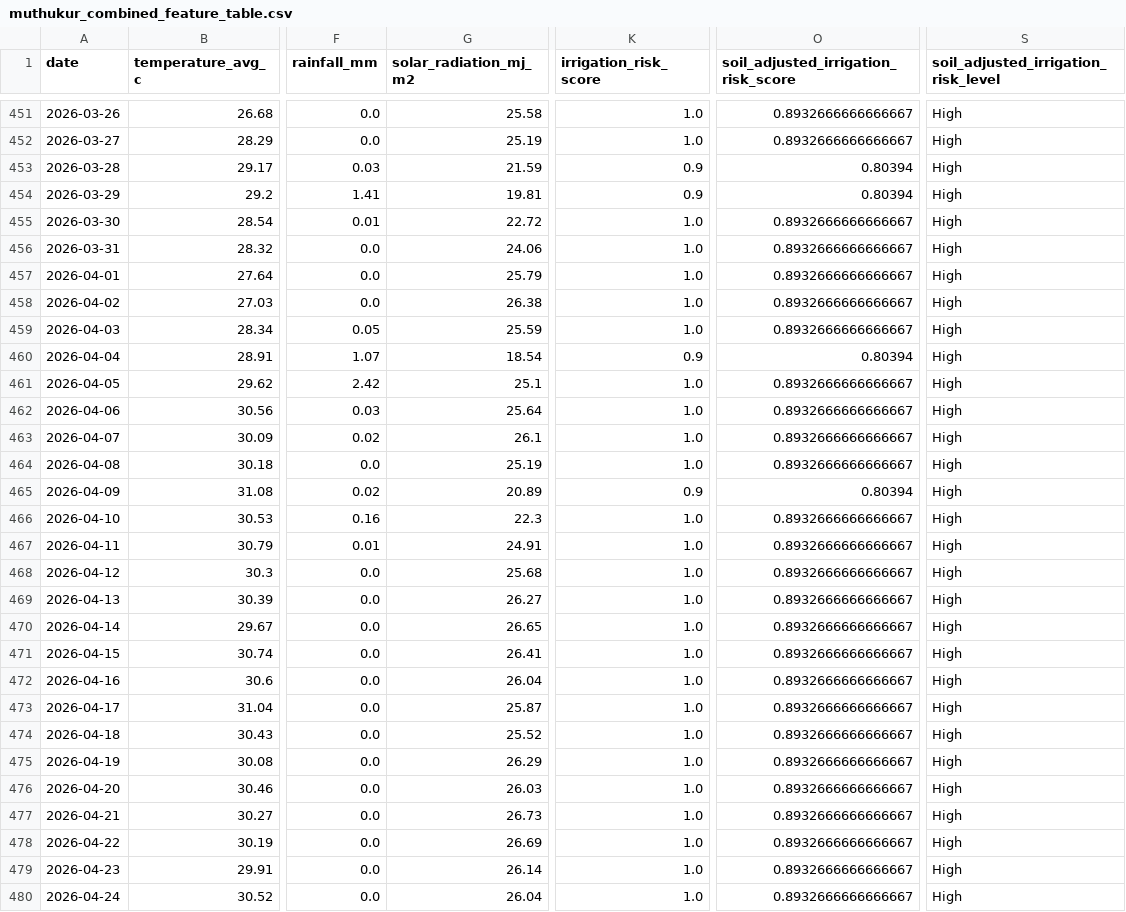
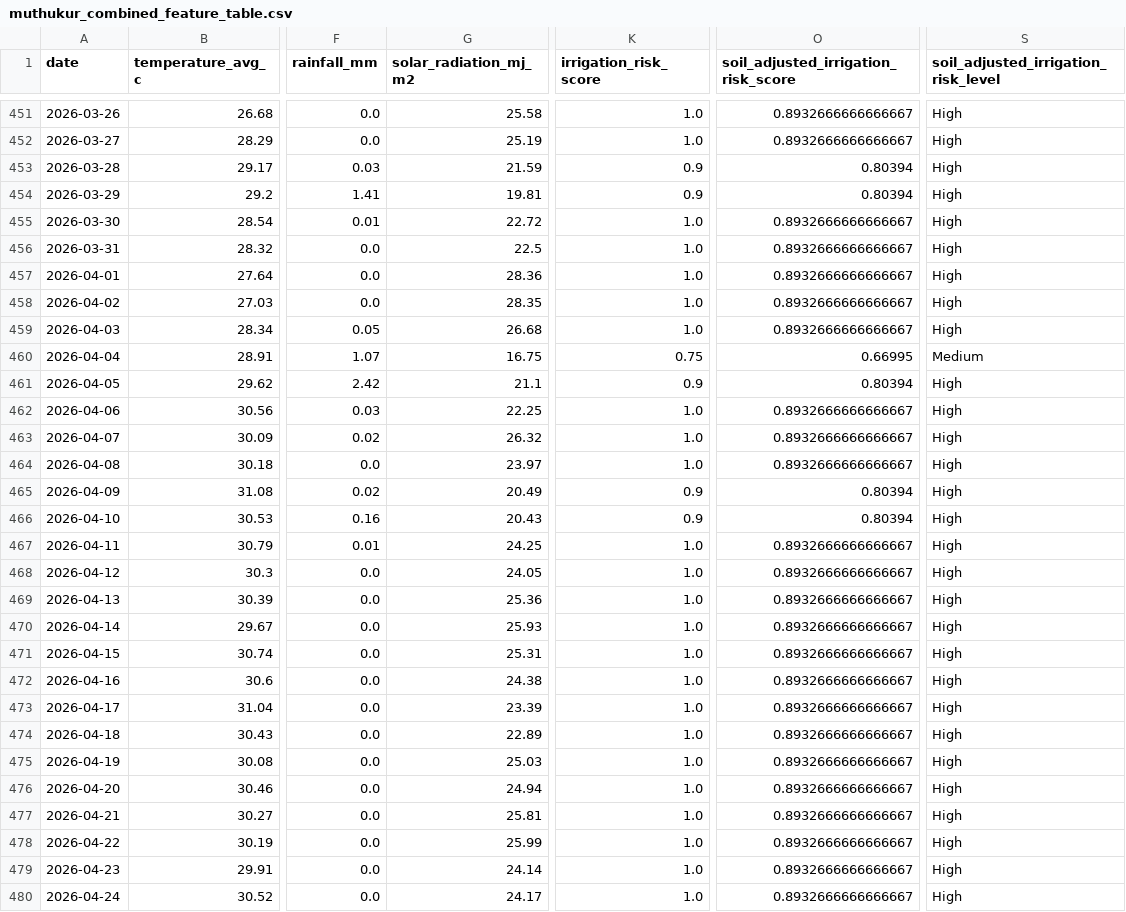
Before and after one commit to vanaprashanth/mango-digital-twin, a CSV file: data/processed/muthukur_combined_feature_table.csv, drawn as a sheet; only a part is shown, gaps mark what is left out; the diff covers the shown part only; the diff names each change by its address in the sheet, - before the commit and + after, or states it on an @@ line.

```diff
--- a/data/processed/muthukur_combined_feature_table.csv
+++ b/data/processed/muthukur_combined_feature_table.csv
-G456 (solar_radiation_mj_m2): 24.06
+G456 (solar_radiation_mj_m2): 22.5
-G457 (solar_radiation_mj_m2): 25.79
+G457 (solar_radiation_mj_m2): 28.36
-G458 (solar_radiation_mj_m2): 26.38
+G458 (solar_radiation_mj_m2): 28.35
-G459 (solar_radiation_mj_m2): 25.59
+G459 (solar_radiation_mj_m2): 26.68
-G460 (solar_radiation_mj_m2): 18.54
+G460 (solar_radiation_mj_m2): 16.75
-K460 (irrigation_risk_score): 0.9
+K460 (irrigation_risk_score): 0.75
-O460: 0.80394
+O460: 0.66995
-S460: High
+S460: Medium
-G461 (solar_radiation_mj_m2): 25.1
+G461 (solar_radiation_mj_m2): 21.1
-K461 (irrigation_risk_score): 1.0
+K461 (irrigation_risk_score): 0.9
-O461: 0.8932666666666667
+O461: 0.80394
-G462 (solar_radiation_mj_m2): 25.64
+G462 (solar_radiation_mj_m2): 22.25
-G463 (solar_radiation_mj_m2): 26.1
+G463 (solar_radiation_mj_m2): 26.32
-G464 (solar_radiation_mj_m2): 25.19
+G464 (solar_radiation_mj_m2): 23.97
-G465 (solar_radiation_mj_m2): 20.89
+G465 (solar_radiation_mj_m2): 20.49
-G466 (solar_radiation_mj_m2): 22.3
+G466 (solar_radiation_mj_m2): 20.43
-K466 (irrigation_risk_score): 1.0
+K466 (irrigation_risk_score): 0.9
-O466: 0.8932666666666667
+O466: 0.80394
-G467 (solar_radiation_mj_m2): 24.91
+G467 (solar_radiation_mj_m2): 24.25
-G468 (solar_radiation_mj_m2): 25.68
+G468 (solar_radiation_mj_m2): 24.05
-G469 (solar_radiation_mj_m2): 26.27
+G469 (solar_radiation_mj_m2): 25.36
-G470 (solar_radiation_mj_m2): 26.65
+G470 (solar_radiation_mj_m2): 25.93
-G471 (solar_radiation_mj_m2): 26.41
+G471 (solar_radiation_mj_m2): 25.31
-G472 (solar_radiation_mj_m2): 26.04
+G472 (solar_radiation_mj_m2): 24.38
-G473 (solar_radiation_mj_m2): 25.87
+G473 (solar_radiation_mj_m2): 23.39
-G474 (solar_radiation_mj_m2): 25.52
+G474 (solar_radiation_mj_m2): 22.89
-G475 (solar_radiation_mj_m2): 26.29
+G475 (solar_radiation_mj_m2): 25.03
-G476 (solar_radiation_mj_m2): 26.03
+G476 (solar_radiation_mj_m2): 24.94
-G477 (solar_radiation_mj_m2): 26.73
+G477 (solar_radiation_mj_m2): 25.81
-G478 (solar_radiation_mj_m2): 26.69
+G478 (solar_radiation_mj_m2): 25.99
-G479 (solar_radiation_mj_m2): 26.14
+G479 (solar_radiation_mj_m2): 24.14
-G480 (solar_radiation_mj_m2): 26.04
+G480 (solar_radiation_mj_m2): 24.17
```
Also changed, not shown: 1 added row and 9 edited cells elsewhere in this file, data/processed/muthukur_fao56_interpolated_kc_water_balance.csv, data/processed/muthukur_fao56_model_comparison.csv, 13 other files.
